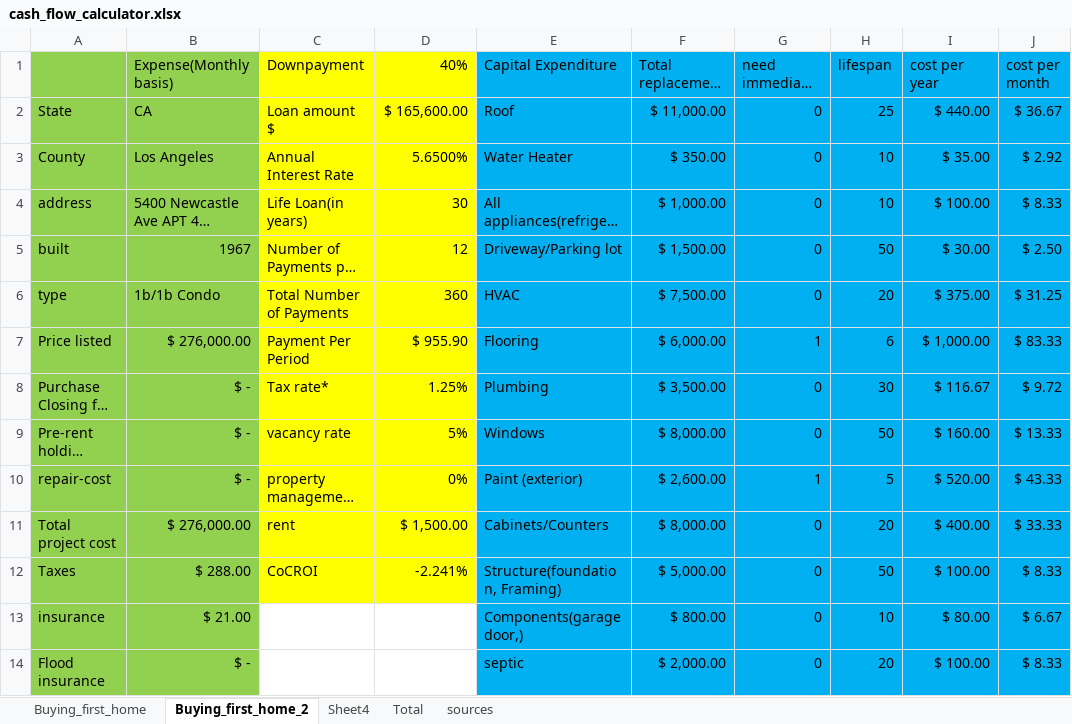
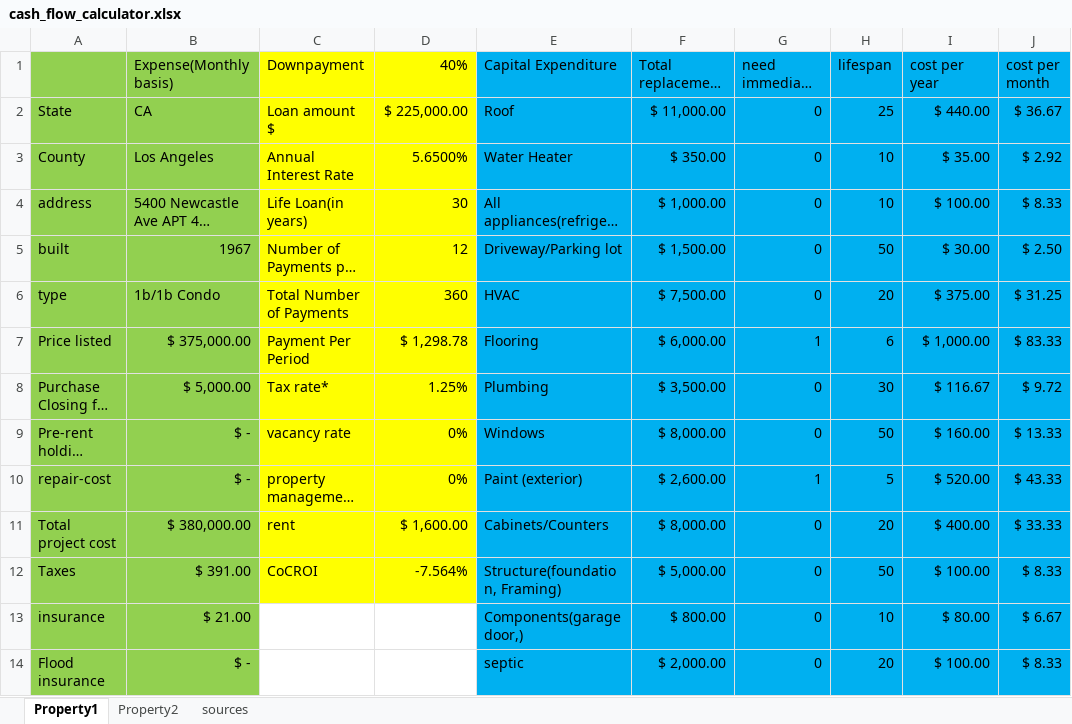
Before and after one commit to hwan1113/real_estate, an Excel workbook: cash_flow_calculator.xlsx, sheet Property1, drawn as a sheet; only a part is shown; long unchanged cells end in …; values as stored, in another font and other column widths than the file's, no borders; the diff covers the shown part only; the diff names each change by its address in the sheet, - before the commit and + after, or states it on an @@ line.

```diff
--- a/cash_flow_calculator.xlsx (sheet Property1)
+++ b/cash_flow_calculator.xlsx (sheet Property1)
-sheet tab: Buying_first_home
+sheet tab: Property2
-sheet tab: Buying_first_home_2
+sheet tab: Property1
-sheet tab: Sheet4
-sheet tab: Total
@@ sheet tab order changed: Property1 | Property2 | sources @@
-D2 (40%): $ 165,600.00
+D2 (40%): $ 225,000.00
-B7 (Expense(Monthly basis)): $ 276,000.00
+B7 (Expense(Monthly basis)): $ 375,000.00
-D7 (40%): $ 955.90
+D7 (40%): $ 1,298.78
-B8 (Expense(Monthly basis)): $ -
+B8 (Expense(Monthly basis)): $ 5,000.00
-D9 (40%): 5%
+D9 (40%): 0%
-B11 (Expense(Monthly basis)): $ 276,000.00
+B11 (Expense(Monthly basis)): $ 380,000.00
-D11 (40%): $ 1,500.00
+D11 (40%): $ 1,600.00
-B12 (Expense(Monthly basis)): $ 288.00
+B12 (Expense(Monthly basis)): $ 391.00
-D12 (40%): -2.241%
+D12 (40%): -7.564%
```
Also changed, not shown: 9 removed rows and 4 edited cells elsewhere in this sheet, asset_allcation.xlsx, 2 other files.
